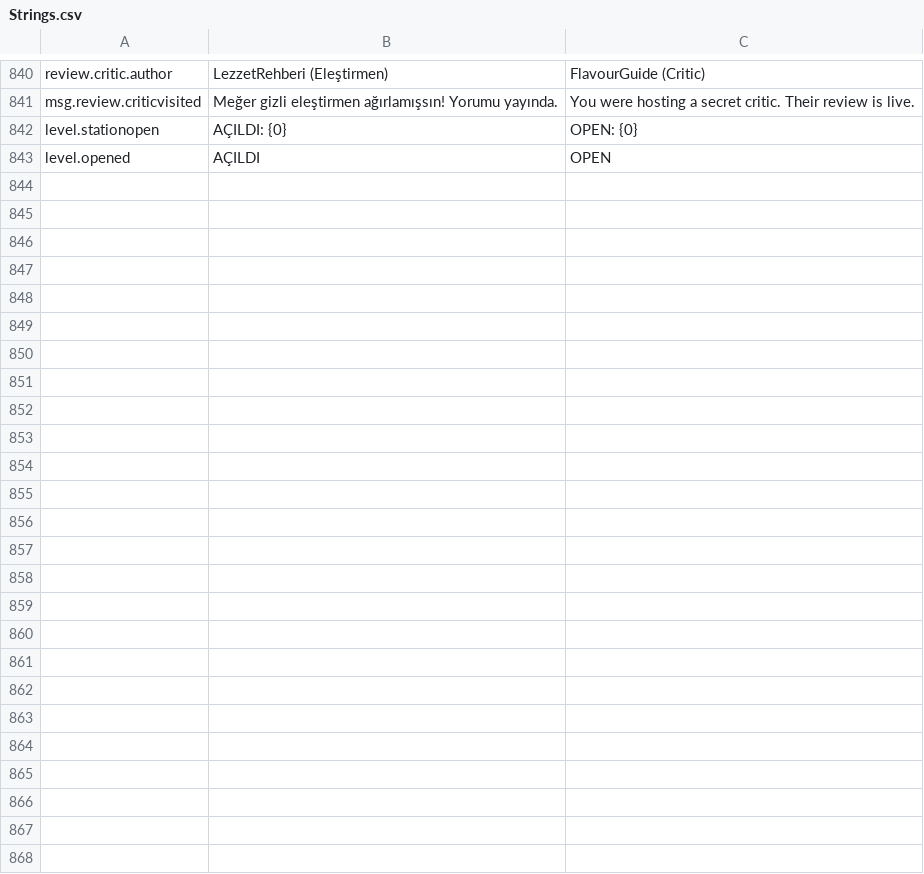
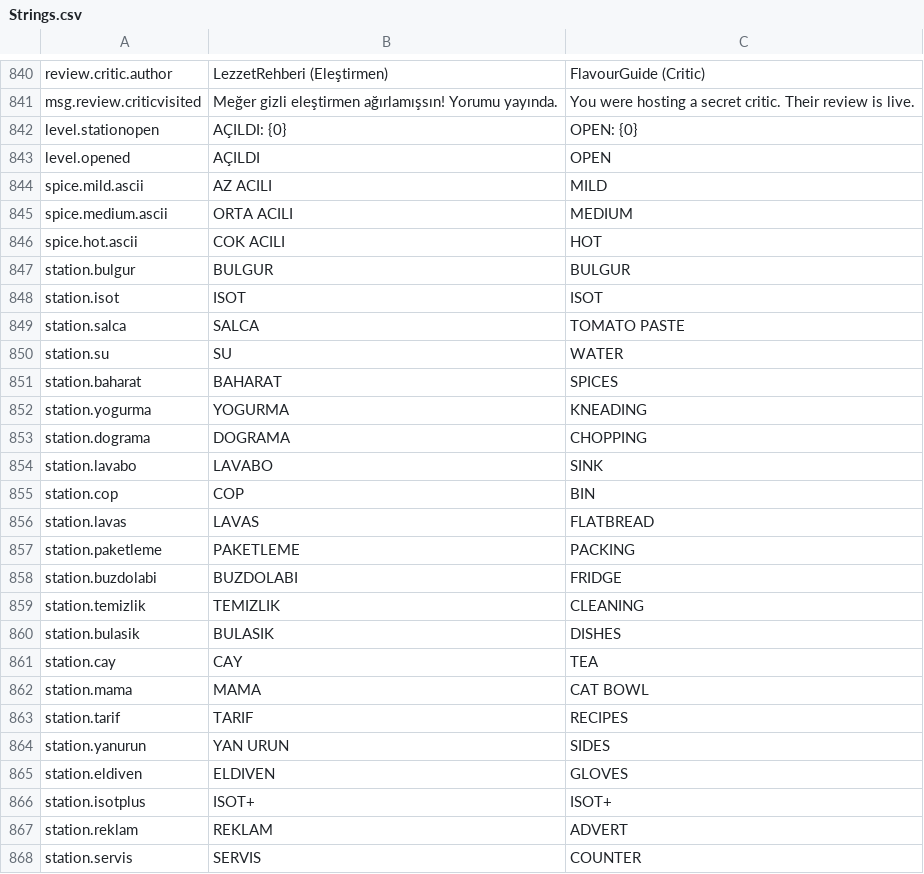
Before and after one commit to adilalperenciftci/CigkofteSimulator, a CSV file: Config/Text/Strings.csv, drawn as a sheet; only a part is shown, gaps mark what is left out; the diff names each change by its address in the sheet, - before the commit and + after, or states it on an @@ line.

Commit message:
fix: the text drawn in the world follows the language too
Checking the finished screenshots one at a time rather than trusting the last
commit's claim turned up two more places the language did not reach, both of
them world text rather than UI.

The heat over a customer's head still read "ORTA ACILI PORTION" - half Turkish,
half English, in the same line. CigSpiceNameAscii exists because
UTextRenderComponent's font has no dotted capital I or cedilla, so the world
spells Turkish the way the font can render it; it had been left as literals
because of that. It is a separate row in the table now rather than a separate
mechanism, so a translator sees both spellings.

The station signs were the other one, and the reasoning behind leaving them was
wrong. Bulgur and isot are what the ingredients are called and stay as they are,
but DOGRAMA, TEMIZLIK, LAVABO and BUZDOLABI are not ingredients - they are what
the player is meant to do at that counter, and a visitor reading the README
cannot tell what any of them means. A station now holds its label's key rather
than its text and resolves it on every rewrite, which is also what makes it
follow a language change; the fallback treats an unknown key as literal text, so
nothing that was not keyed loses its sign.

CigLang <n> switches language through the settings path from the console, and
Record-Demo uses it so the clip at the top of the README is in one language
throughout - a bare SetLanguage would have left the signage in the other.

```diff
--- a/Config/Text/Strings.csv
+++ b/Config/Text/Strings.csv
+row 844: spice.mild.ascii | AZ ACILI | MILD
+row 845: spice.medium.ascii | ORTA ACILI | MEDIUM
+row 846: spice.hot.ascii | COK ACILI | HOT
+row 847: station.bulgur | BULGUR | BULGUR
+row 848: station.isot | ISOT | ISOT
+row 849: station.salca | SALCA | TOMATO PASTE
+row 850: station.su | SU | WATER
+row 851: station.baharat | BAHARAT | SPICES
+row 852: station.yogurma | YOGURMA | KNEADING
+row 853: station.dograma | DOGRAMA | CHOPPING
+row 854: station.lavabo | LAVABO | SINK
+row 855: station.cop | COP | BIN
+row 856: station.lavas | LAVAS | FLATBREAD
+row 857: station.paketleme | PAKETLEME | PACKING
+row 858: station.buzdolabi | BUZDOLABI | FRIDGE
+row 859: station.temizlik | TEMIZLIK | CLEANING
+row 860: station.bulasik | BULASIK | DISHES
+row 861: station.cay | CAY | TEA
+row 862: station.mama | MAMA | CAT BOWL
+row 863: station.tarif | TARIF | RECIPES
+row 864: station.yanurun | YAN URUN | SIDES
+row 865: station.eldiven | ELDIVEN | GLOVES
+row 866: station.isotplus | ISOT+ | ISOT+
+row 867: station.reklam | REKLAM | ADVERT
+row 868: station.servis | SERVIS | COUNTER
```
Also changed, not shown: 17 other files.
